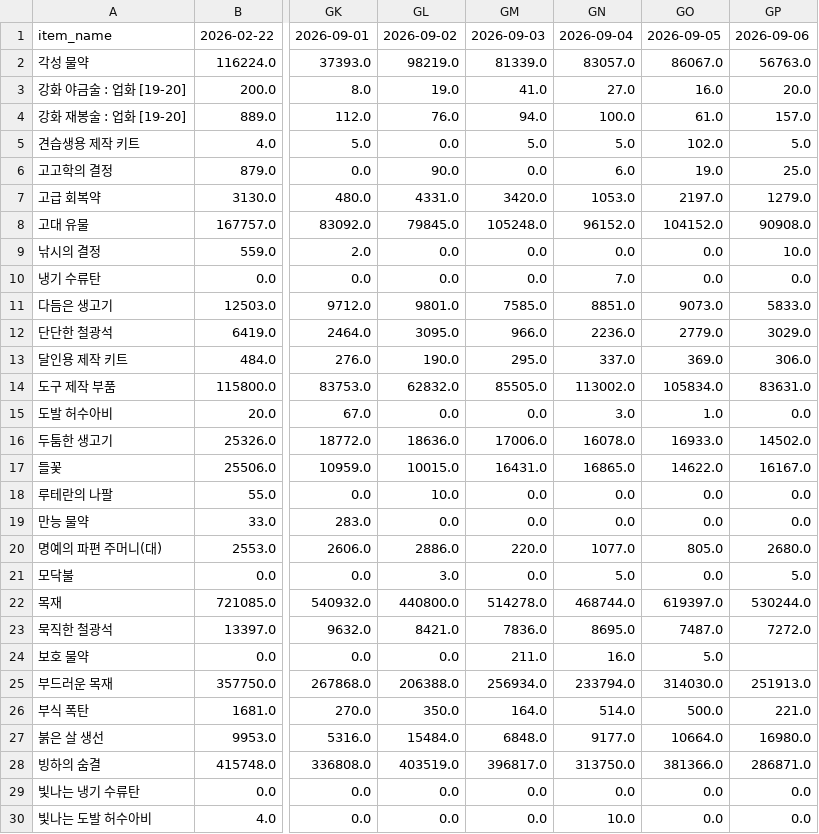
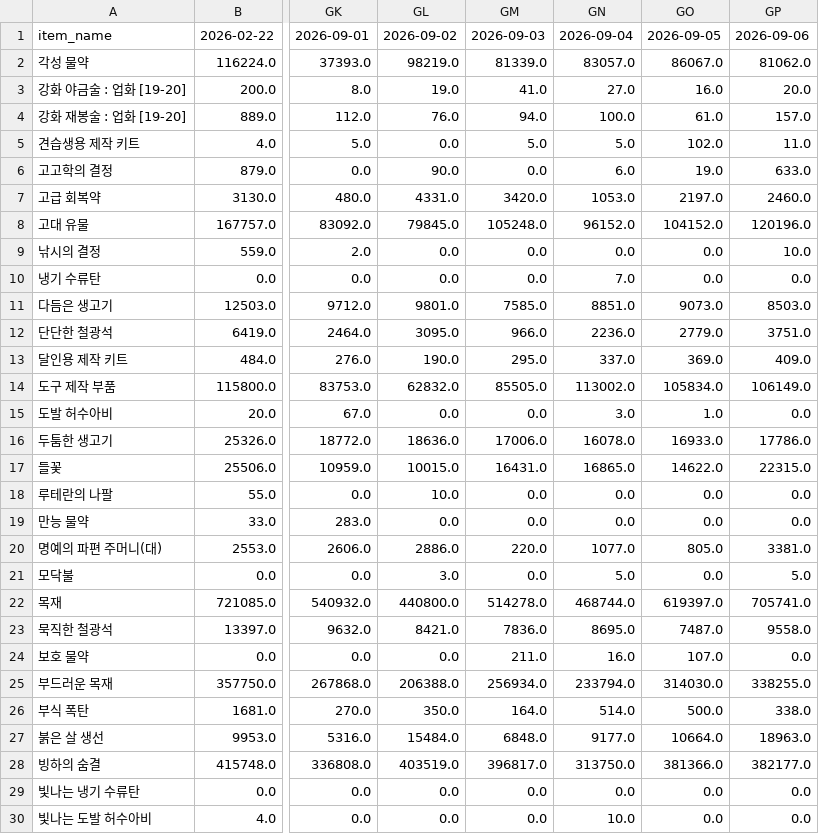
Before and after one commit to icedo724/lostark, a CSV file: data/market_volume.csv, drawn as a sheet; only a part is shown, gaps mark what is left out; the diff covers the shown part only; the diff names each change by its address in the sheet, - before the commit and + after, or states it on an @@ line.

```diff
--- a/data/market_volume.csv
+++ b/data/market_volume.csv
-GP2: 56763.0
+GP2: 81062.0
-GP5: 5.0
+GP5: 11.0
-GP6: 25.0
+GP6: 633.0
-GP7: 1279.0
+GP7: 2460.0
-GP8: 90908.0
+GP8: 120196.0
-GP11: 5833.0
+GP11: 8503.0
-GP12: 3029.0
+GP12: 3751.0
-GP13: 306.0
+GP13: 409.0
-GP14: 83631.0
+GP14: 106149.0
-GP16: 14502.0
+GP16: 17786.0
-GP17: 16167.0
+GP17: 22315.0
-GP20: 2680.0
+GP20: 3381.0
-GP22: 530244.0
+GP22: 705741.0
-GP23: 7272.0
+GP23: 9558.0
-GO24: 5.0
+GO24: 107.0
-GP24: (empty)
+GP24: 0.0
-GP25: 251913.0
+GP25: 338255.0
-GP26: 221.0
+GP26: 338.0
-GP27: 16980.0
+GP27: 18963.0
-GP28: 286871.0
+GP28: 382177.0
```
Also changed, not shown: 63 edited cells elsewhere in this file, data/market_battleitems.csv, data/market_engravings.csv, 3 other files.
